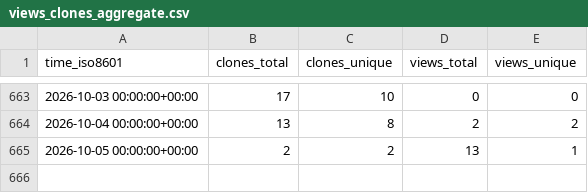
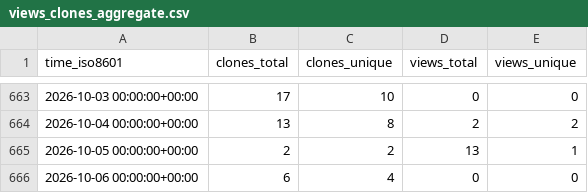
Before and after one commit to CBICA/spare_score, a CSV file: CBICA/spare_score/ghrs-data/views_clones_aggregate.csv, drawn as a sheet; only a part is shown, gaps mark what is left out; the diff names each change by its address in the sheet, - before the commit and + after, or states it on an @@ line.

```diff
--- a/CBICA/spare_score/ghrs-data/views_clones_aggregate.csv
+++ b/CBICA/spare_score/ghrs-data/views_clones_aggregate.csv
+row 666: 2026-10-06 00:00:00+00:00 | 6 | 4 | 0 | 0
```
Also changed, not shown: 1 other file.
